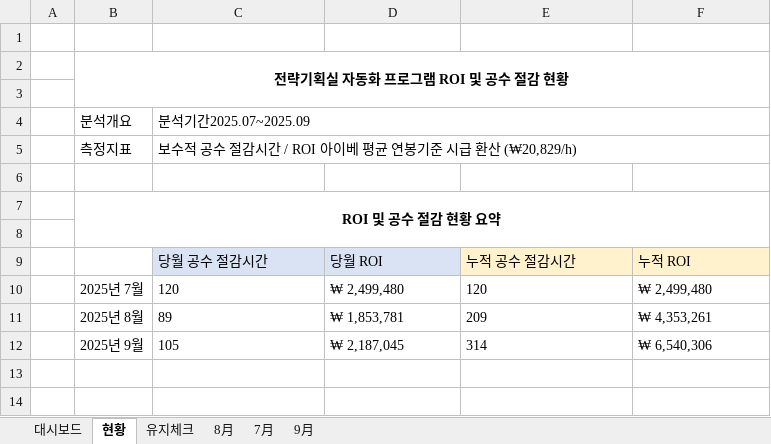
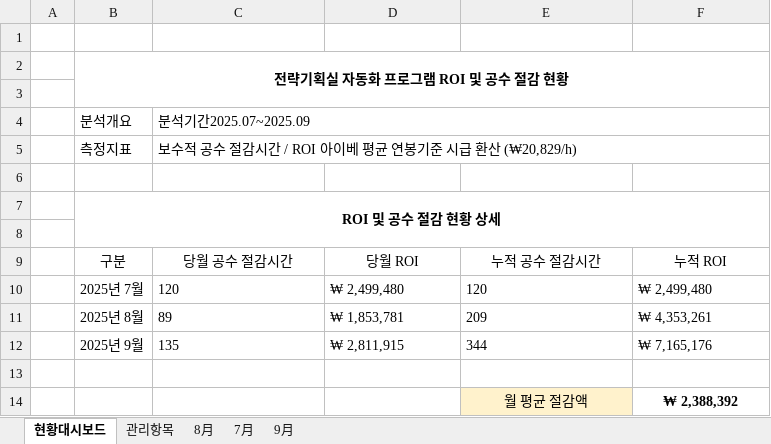
Before and after one commit to Agency8Group/ToolBox_Enterprise, an Excel workbook: 전략기획실 제공 프로그램 ROI.xlsx, sheet 현황대시보드, drawn as a sheet; values as stored, in another font and other column widths than the file's, no borders; addresses are those after the commit; the diff names each change by its address in the sheet, - before the commit and + after, or states it on an @@ line.

```diff
--- a/전략기획실 제공 프로그램 ROI.xlsx (sheet 현황대시보드)
+++ b/전략기획실 제공 프로그램 ROI.xlsx (sheet 현황대시보드)
-sheet tab: 현황
+sheet tab: 현황대시보드
-sheet tab: 유지체크
+sheet tab: 관리항목
-sheet tab: 대시보드
-B7: ROI 및 공수 절감 현황 요약
+B7: ROI 및 공수 절감 현황 상세
-B9: (empty)
+B9: 구분
-C9:D9 fill: #DAE3F3
+C9:D9 fill: none
-C9:F9 alignment: left
+C9:F9 alignment: center
-E9:F9 fill: #FFF2CC
+E9:F9 fill: none
+row 12:  | 2025년 9월 | 135 | ₩ 2,811,915 | 344 | ₩ 7,165,176
-row 13:  | 2025년 9월 | 105 | ₩ 2,187,045 | 314 | ₩ 6,540,306
+row 13: (empty)
+row 14:  |  |  |  | 월 평균 절감액 | ₩ 2,388,392
```
Also changed, not shown: sheet 9月, sheet 관리항목, charts or pictures.
